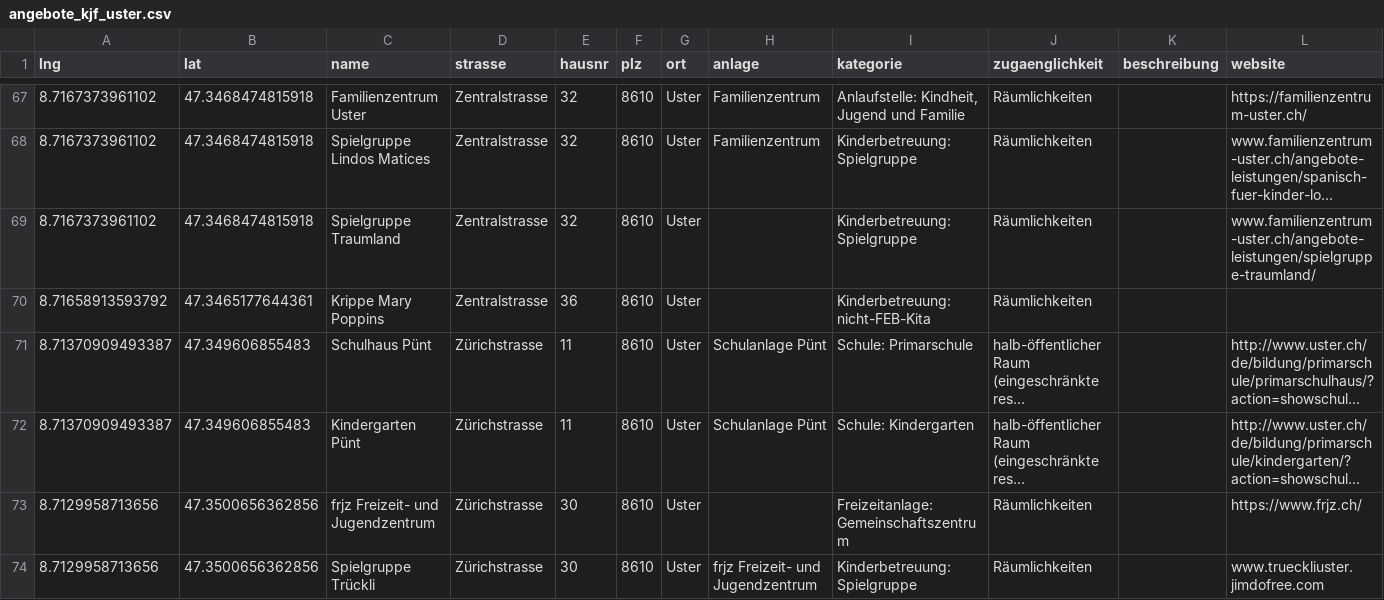
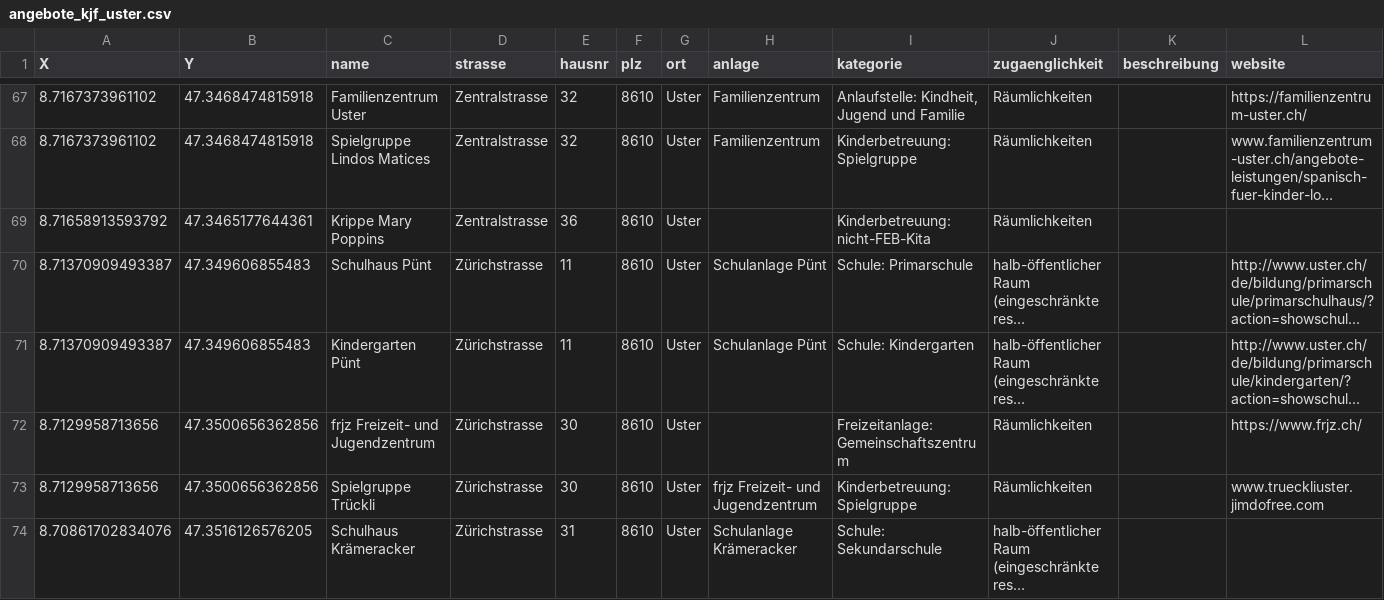
Before and after one commit to GesellschaftStadtUster/kind-jugend-fam_angebote, a CSV file: angebote_kjf_uster.csv, drawn as a sheet; only a part is shown, gaps mark what is left out; the shorter side is filled out with more unchanged rows; long unchanged cells end in …; the diff names each change by its address in the sheet, - before the commit and + after, or states it on an @@ line.

Commit message:
Add files via upload

```diff
--- a/angebote_kjf_uster.csv
+++ b/angebote_kjf_uster.csv
-A1: lng
+A1: X
-B1: lat
+B1: Y
-row 69: 8.7167373961102 | 47.3468474815918 | Spielgruppe Traumland | Zentralstrasse | 32 | 8610 | Uster |  | Kinderbetreuung: Spielgruppe | Räumlichkeiten |  | www.familienzentrum-uster.ch/angebote-leistungen/spielgruppe-traumland/
```
